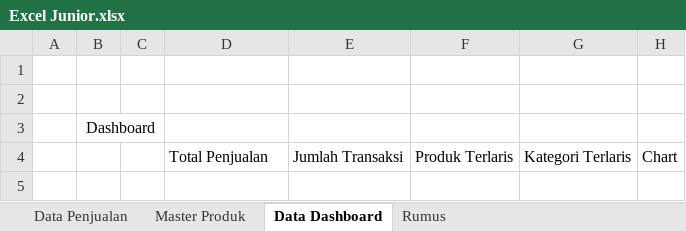
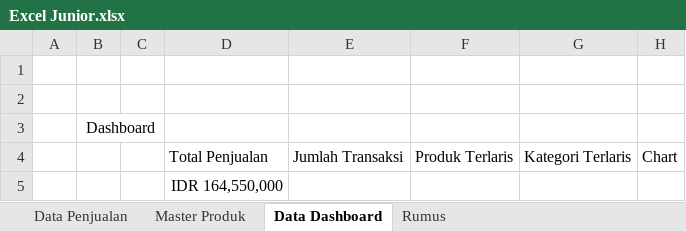
Before and after one commit to MuhammadRamdani121/Excel-Portfolio, an Excel workbook: Excel Junior.xlsx, sheet Data Dashboard, drawn as a sheet; values as stored, in another font and other column widths than the file's, no borders; the diff names each change by its address in the sheet, - before the commit and + after, or states it on an @@ line.

Commit message:
Menambahkan Data Dashboard

```diff
--- a/Excel Junior.xlsx (sheet Data Dashboard)
+++ b/Excel Junior.xlsx (sheet Data Dashboard)
+row 5:  |  |  | IDR 164,550,000
```
Also changed, not shown: sheet Data Penjualan, 3 other files.
